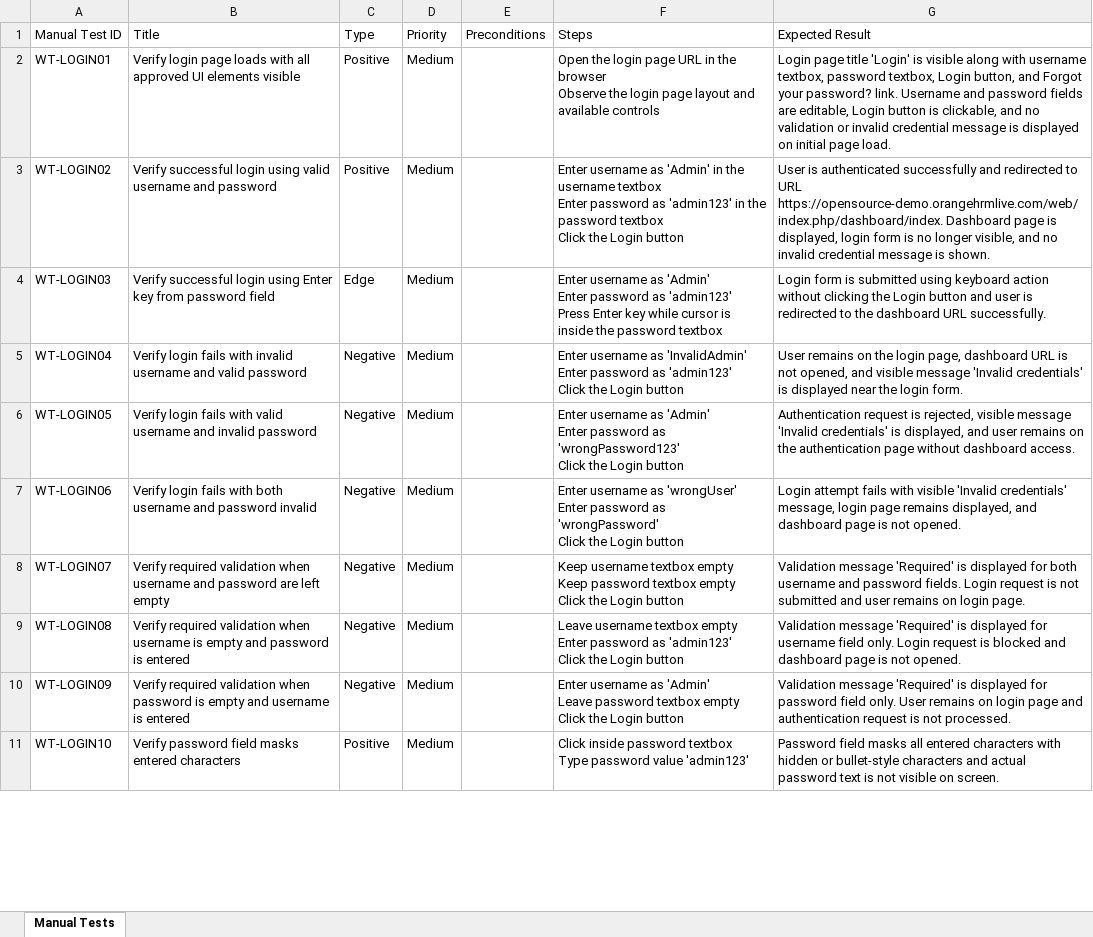
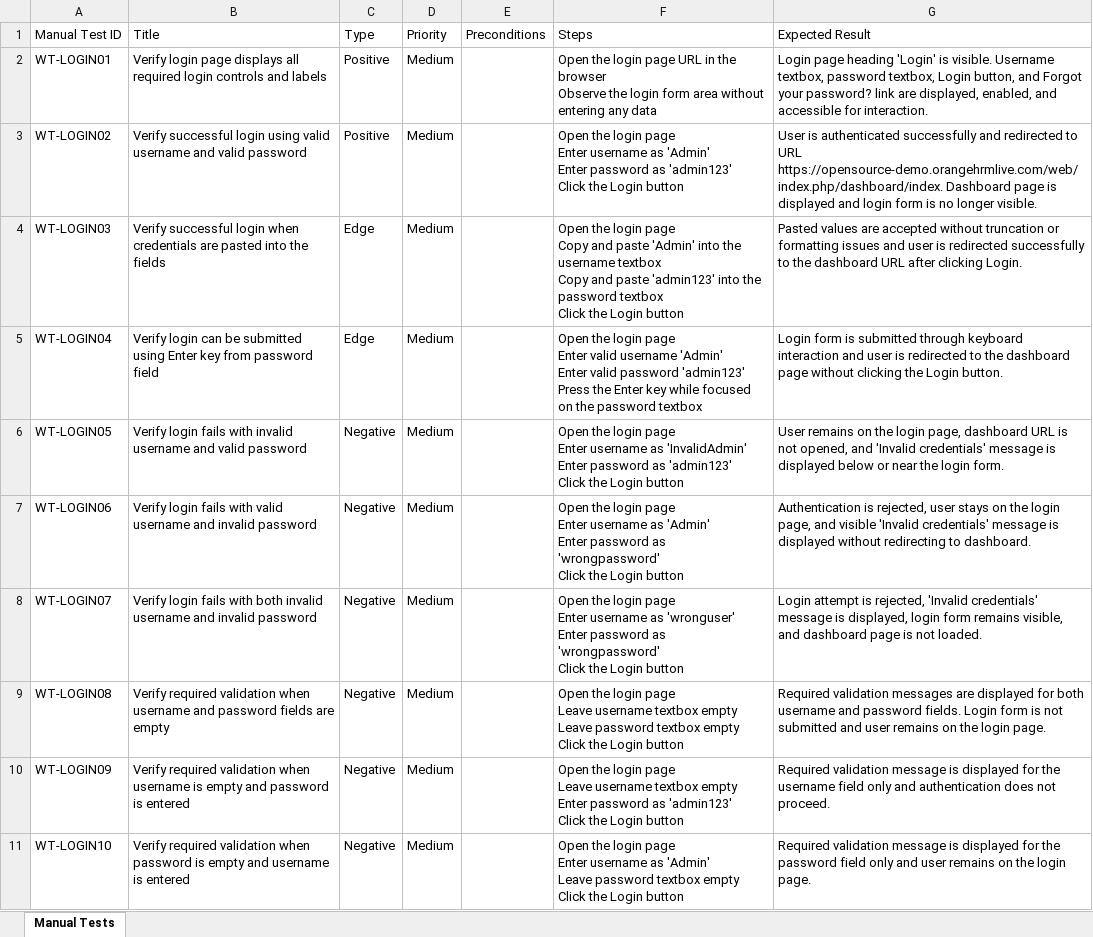
Before and after one commit to nitinkanojia02/AI_Automation, an Excel workbook: manual_tests/login/login_approved_manual_tests.xlsx, sheet Manual Tests, drawn as a sheet; only a part is shown; values as stored, in another font and other column widths than the file's, no borders; ↵ is a line break in a cell; the diff covers the shown part only; the diff names each change by its address in the sheet, - before the commit and + after, or states it on an @@ line.

Commit message:
Committing Test generated files 5

```diff
--- a/manual_tests/login/login_approved_manual_tests.xlsx (sheet Manual Tests)
+++ b/manual_tests/login/login_approved_manual_tests.xlsx (sheet Manual Tests)
-B2 (Title): …login page loads with all approved UI elements visible
+B2 (Title): …login page displays all required login controls and labels
-F2 (Steps): …the login page layout and available controls
+F2 (Steps): …the login form area without entering any data
-G2 (Expected Result): Login page title 'Login' is visible along with username textbox, password textbox, Login button, and Forgot your password? link. Username and password fields are editable, Login button is clickable, and no validation or invalid credential message is displayed on initial page load.
+G2 (Expected Result): Login page heading 'Login' is visible. Username textbox, password textbox, Login button, and Forgot your password? link are displayed, enabled, and accessible for interaction.
-B3 (Title): …username and password
+B3 (Title): …username and valid password
-F3 (Steps): Enter username as 'Admin' in the username textbox ↵ Enter password as 'admin123' in the password textbox ↵ Click the…
+F3 (Steps): Open the login page ↵ Enter username as 'Admin' ↵ Enter password as 'admin123' ↵ Click the…
-G3 (Expected Result): …page is displayed, login form is no longer visible, and no invalid credential message is shown.
+G3 (Expected Result): …page is displayed and login form is no longer visible.
-B4 (Title): …successful login using Enter key from password field
+B4 (Title): …successful login when credentials are pasted into the fields
-F4 (Steps): Enter username as 'Admin' ↵ Enter password as 'admin123' ↵ Press Enter key while cursor is inside the password textbox
+F4 (Steps): Open the login page ↵ Copy and paste 'Admin' into the username textbox ↵ Copy and paste 'admin123' into the password textbox ↵ Click the Login button
-G4 (Expected Result): Login form is submitted using keyboard action without clicking the Login button and user is redirected to the dashboard URL successfully.
+G4 (Expected Result): Pasted values are accepted without truncation or formatting issues and user is redirected successfully to the dashboard URL after clicking Login.
-B5 (Title): Verify login fails with invalid username and valid password
+B5 (Title): Verify login can be submitted using Enter key from password field
-C5 (Type): Negative
+C5 (Type): Edge
-F5 (Steps): Enter username as 'InvalidAdmin' ↵ Enter password as 'admin123' ↵ Click the Login button
+F5 (Steps): Open the login page ↵ Enter valid username 'Admin' ↵ Enter valid password 'admin123' ↵ Press the Enter key while focused on the password textbox
-G5 (Expected Result): User remains on the login page, dashboard URL is not opened, and visible message 'Invalid credentials' is displayed near the login form.
+G5 (Expected Result): Login form is submitted through keyboard interaction and user is redirected to the dashboard page without clicking the Login button.
-B6 (Title): …fails with valid username and invalid password
+B6 (Title): …fails with invalid username and valid password
-F6 (Steps): Enter username as 'Admin' ↵ Enter password as 'wrongPassword123' ↵ Click the…
+F6 (Steps): Open the login page ↵ Enter username as 'InvalidAdmin' ↵ Enter password as 'admin123' ↵ Click the…
-G6 (Expected Result): Authentication request is rejected, visible message 'Invalid credentials' is displayed, and user remains on the authentication page without dashboard access.
+G6 (Expected Result): User remains on the login page, dashboard URL is not opened, and 'Invalid credentials' message is displayed below or near the login form.
-B7 (Title): …fails with both username and password invalid
+B7 (Title): …fails with valid username and invalid password
-F7 (Steps): Enter username as 'wrongUser' ↵ Enter password as 'wrongPassword' ↵ Click the…
+F7 (Steps): Open the login page ↵ Enter username as 'Admin' ↵ Enter password as 'wrongpassword' ↵ Click the…
-G7 (Expected Result): Login attempt fails with visible 'Invalid credentials' message, login page remains displayed, and dashboard page is not opened.
+G7 (Expected Result): Authentication is rejected, user stays on the login page, and visible 'Invalid credentials' message is displayed without redirecting to dashboard.
-B8 (Title): Verify required validation when username and password are left empty
+B8 (Title): Verify login fails with both invalid username and invalid password
-F8 (Steps): Keep username textbox empty ↵ Keep password textbox empty ↵ Click the…
+F8 (Steps): Open the login page ↵ Enter username as 'wronguser' ↵ Enter password as 'wrongpassword' ↵ Click the…
-G8 (Expected Result): Validation message 'Required' is displayed for both username and password fields. Login request is not submitted and user remains on login page.
+G8 (Expected Result): Login attempt is rejected, 'Invalid credentials' message is displayed, login form remains visible, and dashboard page is not loaded.
-B9 (Title): …when username is empty and password is entered
+B9 (Title): …when username and password fields are empty
-F9 (Steps): Leave username textbox empty ↵ Enter password as 'admin123' ↵ Click the…
+F9 (Steps): Open the login page ↵ Leave username textbox empty ↵ Leave password textbox empty ↵ Click the…
-G9 (Expected Result): Validation message 'Required' is displayed for username field only. Login request is blocked and dashboard page is not opened.
+G9 (Expected Result): Required validation messages are displayed for both username and password fields. Login form is not submitted and user remains on the login page.
-B10 (Title): …validation when password is empty and username is entered
+B10 (Title): …validation when username is empty and password is entered
-F10 (Steps): Enter username as 'Admin' ↵ Leave password textbox empty ↵ Click the…
+F10 (Steps): Open the login page ↵ Leave username textbox empty ↵ Enter password as 'admin123' ↵ Click the…
-G10 (Expected Result): Validation message 'Required' is displayed for password field only. User remains on login page and authentication request is not processed.
+G10 (Expected Result): Required validation message is displayed for the username field only and authentication does not proceed.
-B11 (Title): Verify password field masks entered characters
+B11 (Title): Verify required validation when password is empty and username is entered
-C11 (Type): Positive
+C11 (Type): Negative
-F11 (Steps): Click inside password textbox ↵ Type password value 'admin123'
+F11 (Steps): Open the login page ↵ Enter username as 'Admin' ↵ Leave password textbox empty ↵ Click the Login button
-G11 (Expected Result): Password field masks all entered characters with hidden or bullet-style characters and actual password text is not visible on screen.
+G11 (Expected Result): Required validation message is displayed for the password field only and user remains on the login page.
```
Also changed, not shown: 4 removed rows and 51 edited cells elsewhere in this sheet, 8 other files.
